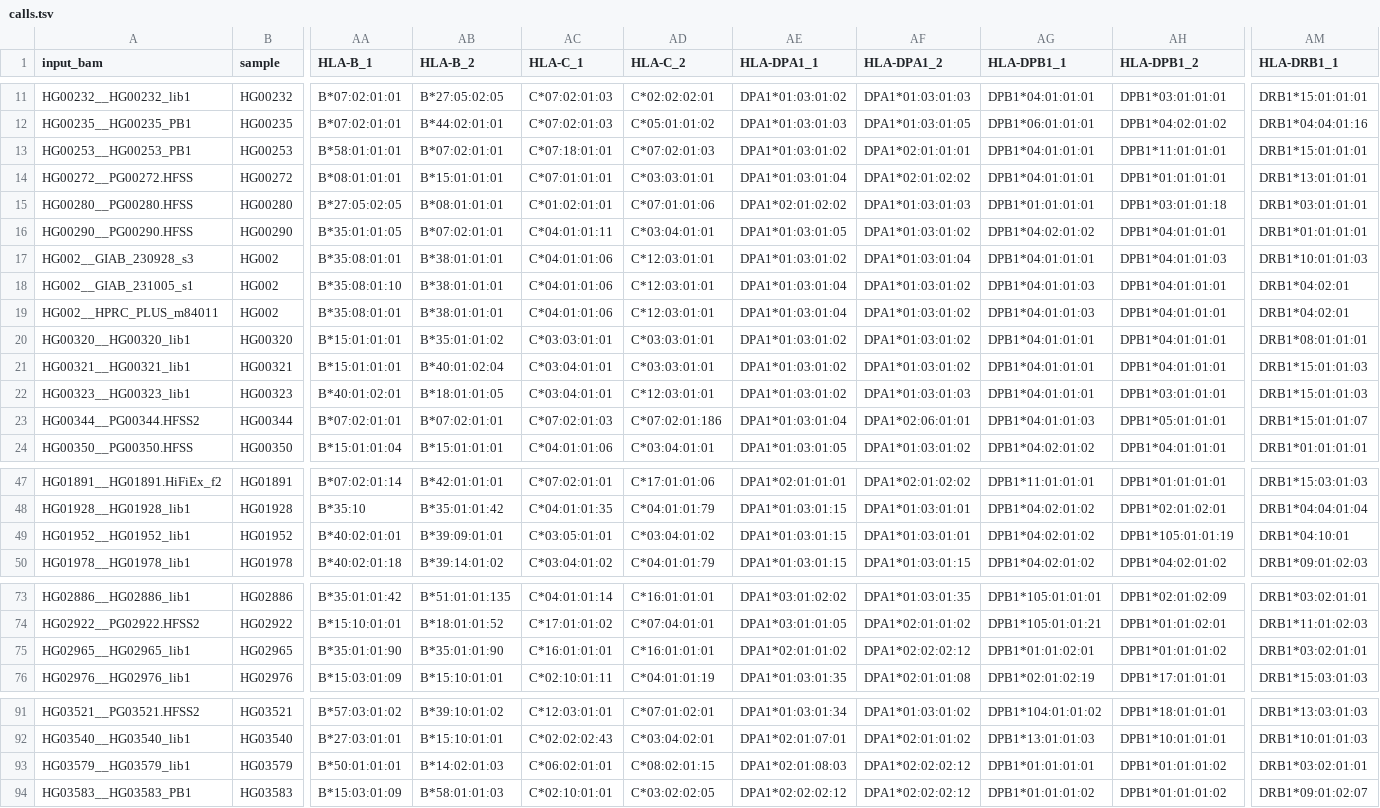
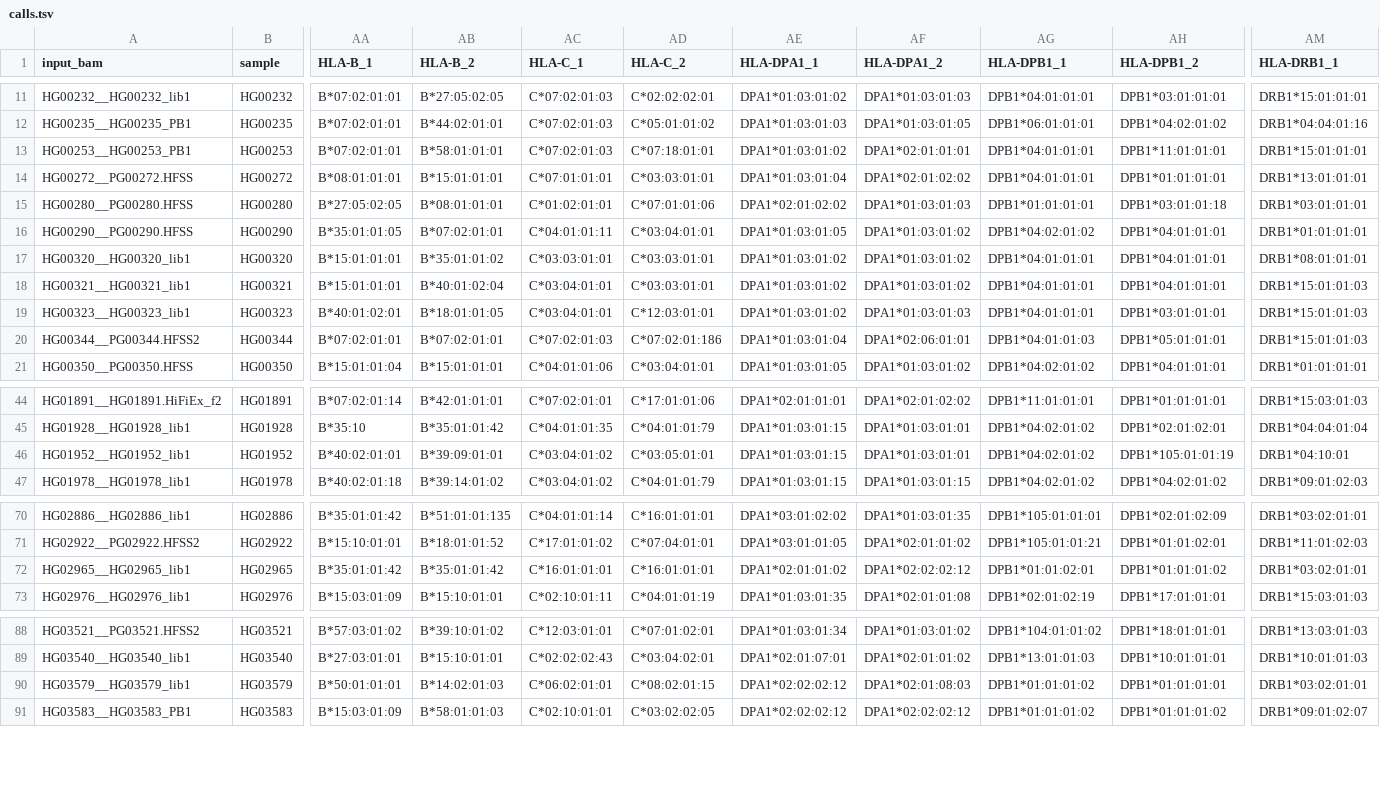
Before and after one commit to JeffreySheh/hla-resolve-validation, a TSV file: results/calls.tsv, drawn as a sheet; only a part is shown, gaps mark what is left out; removed rows and columns are numbered as before the commit, all else as after; rows hold the shown columns only; the diff names each change by its address in the sheet, - before the commit and + after, or states it on an @@ line.

Commit message:
Re-score 0.9.9 run with VCFs kept (identical calls to 0.9.8)

```diff
--- a/results/calls.tsv
+++ b/results/calls.tsv
-AA13 (HLA-B_1): B*58:01:01:01
+AA13 (HLA-B_1): B*07:02:01:01
-AB13 (HLA-B_2): B*07:02:01:01
+AB13 (HLA-B_2): B*58:01:01:01
-AC13 (HLA-C_1): C*07:18:01:01
+AC13 (HLA-C_1): C*07:02:01:03
-AD13 (HLA-C_2): C*07:02:01:03
+AD13 (HLA-C_2): C*07:18:01:01
-row 17: HG002__GIAB_230928_s3 | HG002 | B*35:08:01:01 | B*38:01:01:01 | C*04:01:01:06 | C*12:03:01:01 | DPA1*01:03:01:02 | DPA1*01:03:01:04 | DPB1*04:01:01:01 | DPB1*04:01:01:03 | DRB1*10:01:01:03
-row 18: HG002__GIAB_231005_s1 | HG002 | B*35:08:01:10 | B*38:01:01:01 | C*04:01:01:06 | C*12:03:01:01 | DPA1*01:03:01:04 | DPA1*01:03:01:02 | DPB1*04:01:01:03 | DPB1*04:01:01:01 | DRB1*04:02:01
-row 19: HG002__HPRC_PLUS_m84011 | HG002 | B*35:08:01:01 | B*38:01:01:01 | C*04:01:01:06 | C*12:03:01:01 | DPA1*01:03:01:04 | DPA1*01:03:01:02 | DPB1*04:01:01:03 | DPB1*04:01:01:01 | DRB1*04:02:01
-AM20 (HLA-DRB1_1): DRB1*15:01:01:07
+AM20 (HLA-DRB1_1): DRB1*15:01:01:03
-AC46 (HLA-C_1): C*03:05:01:01
+AC46 (HLA-C_1): C*03:04:01:02
-AD46 (HLA-C_2): C*03:04:01:02
+AD46 (HLA-C_2): C*03:05:01:01
-AA72 (HLA-B_1): B*35:01:01:90
+AA72 (HLA-B_1): B*35:01:01:42
-AB72 (HLA-B_2): B*35:01:01:90
+AB72 (HLA-B_2): B*35:01:01:42
-AE90 (HLA-DPA1_1): DPA1*02:01:08:03
+AE90 (HLA-DPA1_1): DPA1*02:02:02:12
-AF90 (HLA-DPA1_2): DPA1*02:02:02:12
+AF90 (HLA-DPA1_2): DPA1*02:01:08:03
-AG90 (HLA-DPB1_1): DPB1*01:01:01:01
+AG90 (HLA-DPB1_1): DPB1*01:01:01:02
-AH90 (HLA-DPB1_2): DPB1*01:01:01:02
+AH90 (HLA-DPB1_2): DPB1*01:01:01:01
```
Also changed, not shown: results/misses.tsv, 2 other files.
